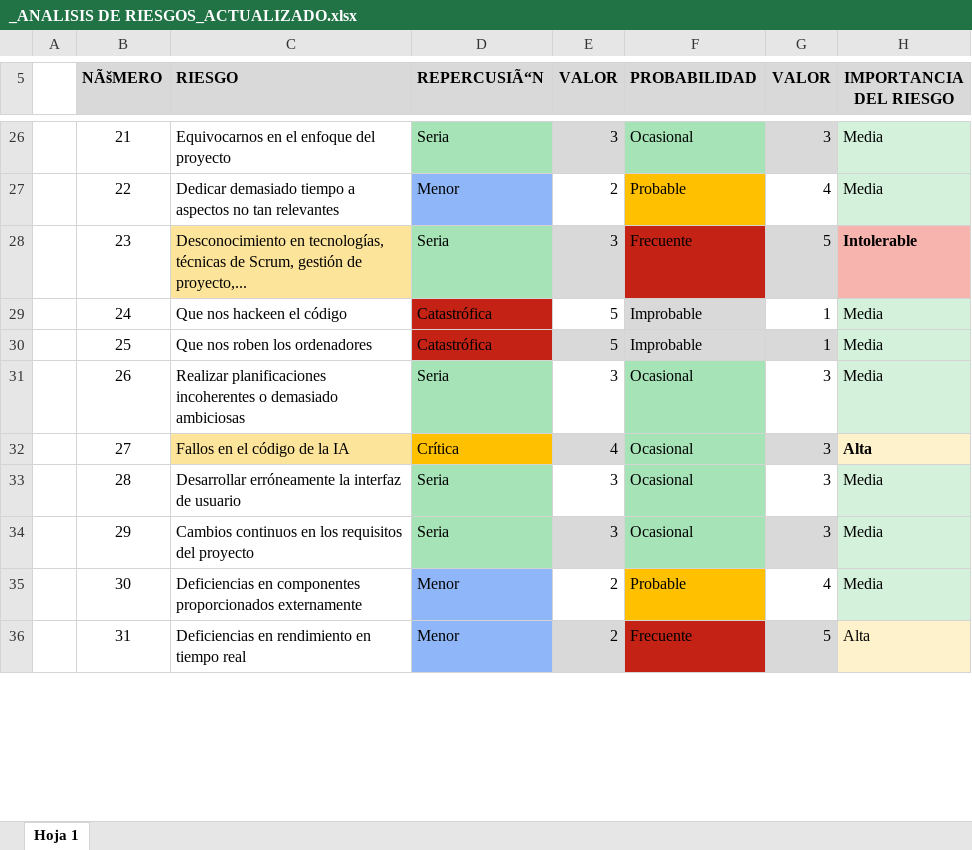
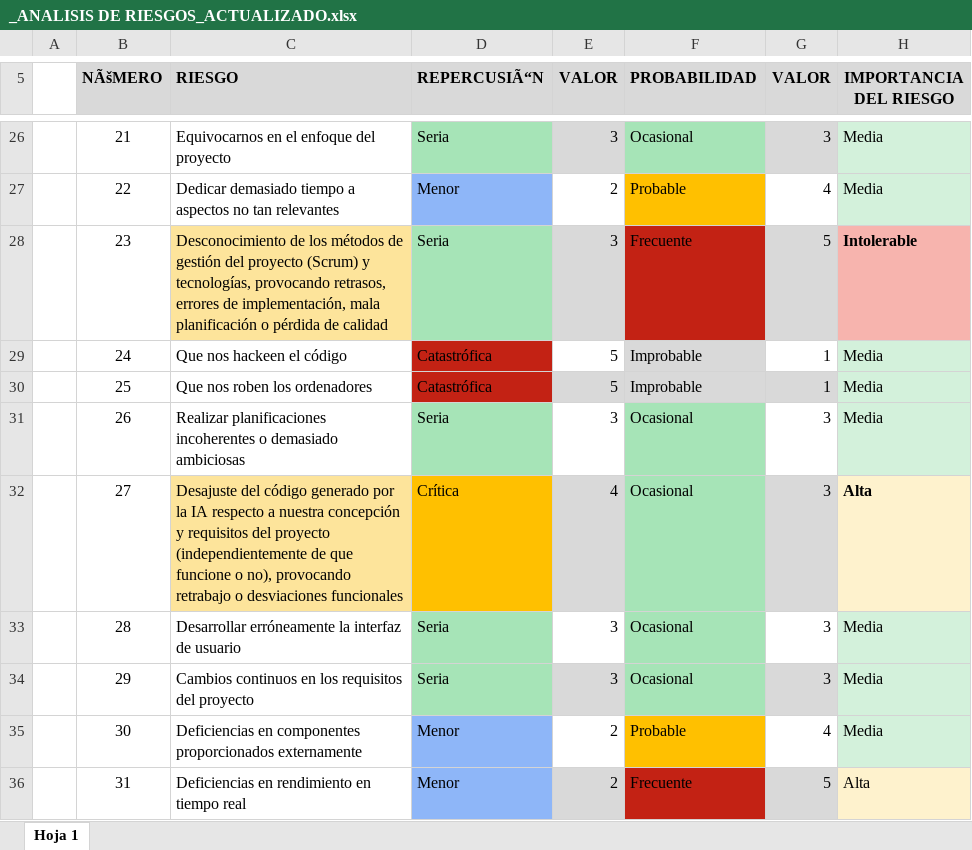
Before and after one commit to Alvaro1331/Proyecto-IS1, an Excel workbook: Gestión_de_riesgos/_ANALISIS DE RIESGOS_ACTUALIZADO.xlsx, sheet Hoja 1, drawn as a sheet; only a part is shown, gaps mark what is left out; values as stored, in another font and other column widths than the file's, no borders; the diff covers the shown part only; the diff names each change by its address in the sheet, - before the commit and + after, or states it on an @@ line.

```diff
--- a/Gestión_de_riesgos/_ANALISIS DE RIESGOS_ACTUALIZADO.xlsx (sheet Hoja 1)
+++ b/Gestión_de_riesgos/_ANALISIS DE RIESGOS_ACTUALIZADO.xlsx (sheet Hoja 1)
-C28 (RIESGO): Desconocimiento en tecnologías, técnicas de Scrum, gestión de proyecto,...
+C28 (RIESGO): Desconocimiento de los métodos de gestión del proyecto (Scrum) y tecnologías, provocando retrasos, errores de implementación, mala planificación o pérdida de calidad
-C32 (RIESGO): Fallos en el código de la IA
+C32 (RIESGO): Desajuste del código generado por la IA respecto a nuestra concepción y requisitos del proyecto (independientemente de que funcione o no), provocando retrabajo o desviaciones funcionales
```
Also changed, not shown: 2 added rows, 1 removed row and 2 edited cells elsewhere in this sheet, formulas that keep their value, 3 other files.
